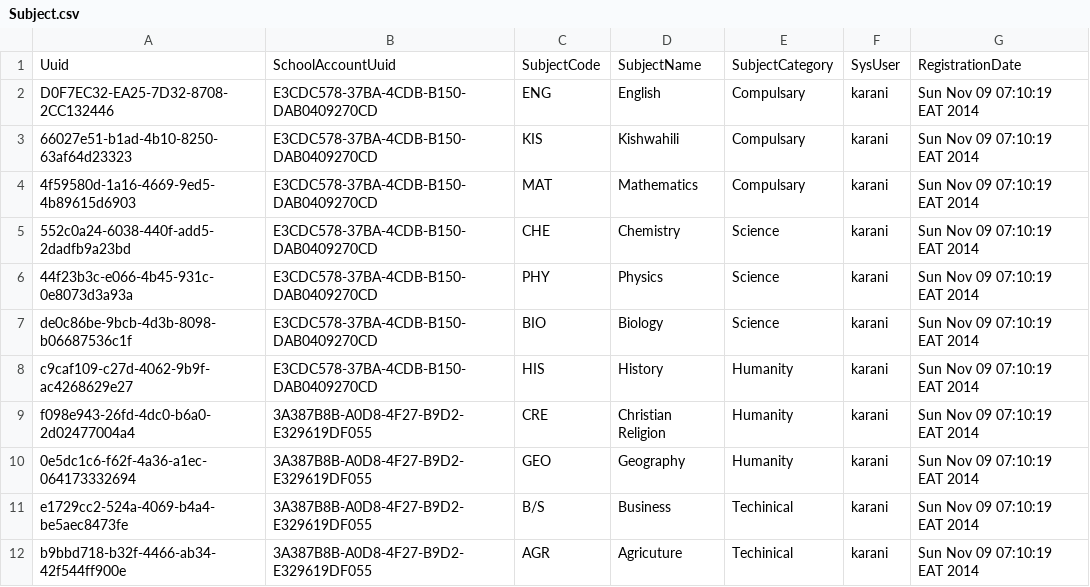
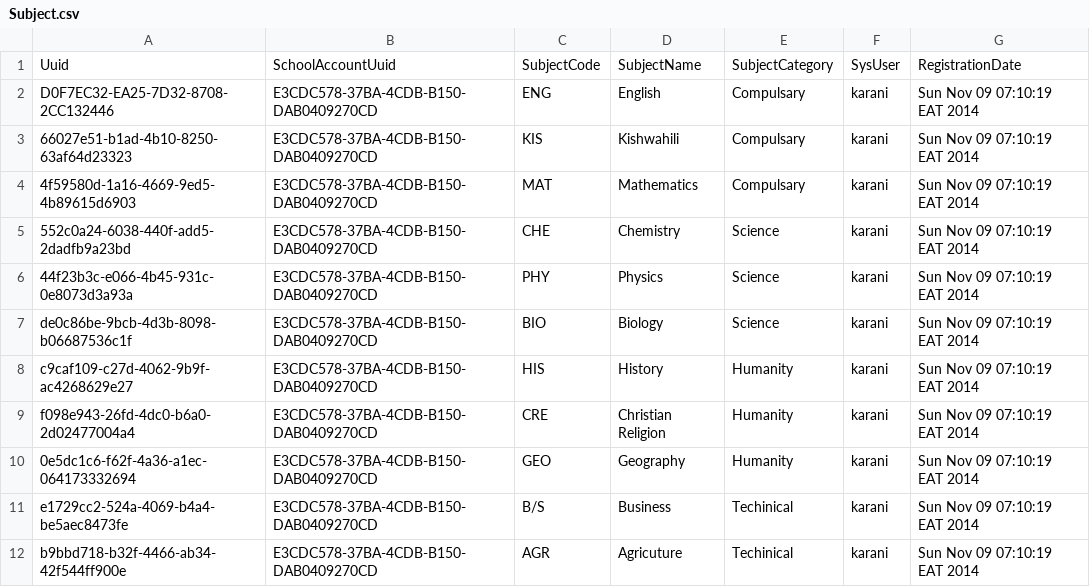
Before and after one commit to santosh991/School, a CSV file: webapp/etc/sql/data/Subject.csv, drawn as a sheet.

```diff
--- a/webapp/etc/sql/data/Subject.csv
+++ b/webapp/etc/sql/data/Subject.csv
@@ -8,5 +8,5 @@ de0c86be-9bcb-4d3b-8098-b06687536c1f|E3CDC578-37BA-4CDB-B150-DAB0409270CD|BIO|Bi
 c9caf109-c27d-4062-9b9f-ac4268629e27|E3CDC578-37BA-4CDB-B150-DAB0409270CD|HIS|History|Humanity|karani|Sun Nov 09 07:10:19 EAT 2014
-f098e943-26fd-4dc0-b6a0-2d02477004a4|3A387B8B-A0D8-4F27-B9D2-E329619DF055|CRE|Christian Religion|Humanity|karani|Sun Nov 09 07:10:19 EAT 2014
-0e5dc1c6-f62f-4a36-a1ec-064173332694|3A387B8B-A0D8-4F27-B9D2-E329619DF055|GEO|Geography|Humanity|karani|Sun Nov 09 07:10:19 EAT 2014
-e1729cc2-524a-4069-b4a4-be5aec8473fe|3A387B8B-A0D8-4F27-B9D2-E329619DF055|B/S|Business|Techinical|karani|Sun Nov 09 07:10:19 EAT 2014
-b9bbd718-b32f-4466-ab34-42f544ff900e|3A387B8B-A0D8-4F27-B9D2-E329619DF055|AGR|Agricuture|Techinical|karani|Sun Nov 09 07:10:19 EAT 2014
+f098e943-26fd-4dc0-b6a0-2d02477004a4|E3CDC578-37BA-4CDB-B150-DAB0409270CD|CRE|Christian Religion|Humanity|karani|Sun Nov 09 07:10:19 EAT 2014
+0e5dc1c6-f62f-4a36-a1ec-064173332694|E3CDC578-37BA-4CDB-B150-DAB0409270CD|GEO|Geography|Humanity|karani|Sun Nov 09 07:10:19 EAT 2014
+e1729cc2-524a-4069-b4a4-be5aec8473fe|E3CDC578-37BA-4CDB-B150-DAB0409270CD|B/S|Business|Techinical|karani|Sun Nov 09 07:10:19 EAT 2014
+b9bbd718-b32f-4466-ab34-42f544ff900e|E3CDC578-37BA-4CDB-B150-DAB0409270CD|AGR|Agricuture|Techinical|karani|Sun Nov 09 07:10:19 EAT 2014
```
Also changed, not shown: webapp/etc/sql/data/Staff.csv, webapp/etc/sql/data/StaffDetails.csv, 38 other files.
